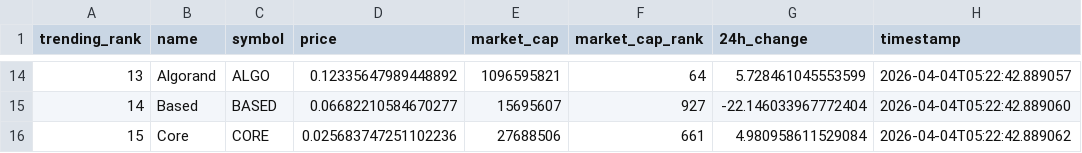
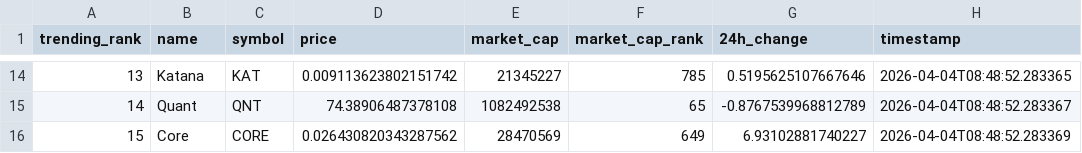
Before and after one commit to DKowarsch/crypto-trends-tracker, a CSV file: crypto_data.csv, drawn as a sheet; only a part is shown, gaps mark what is left out; the diff covers the shown part only.

```diff
--- a/crypto_data.csv
+++ b/crypto_data.csv
@@ -14,3 +14,3 @@ trending_rank,name,symbol,price,market_cap,market_cap_rank,24h_change,timestamp
-13,Algorand,ALGO,0.12335647989448892,1096595821,64,5.728461045553599,2026-04-04T05:22:42.889057
-14,Based,BASED,0.06682210584670277,15695607,927,-22.146033967772404,2026-04-04T05:22:42.889060
-15,Core,CORE,0.025683747251102236,27688506,661,4.980958611529084,2026-04-04T05:22:42.889062
+13,Katana,KAT,0.009113623802151742,21345227,785,0.5195625107667646,2026-04-04T08:48:52.283365
+14,Quant,QNT,74.38906487378108,1082492538,65,-0.8767539968812789,2026-04-04T08:48:52.283367
+15,Core,CORE,0.026430820343287562,28470569,649,6.93102881740227,2026-04-04T08:48:52.283369
```
Also changed, not shown: 84 edited cells elsewhere in this file, 1 other file.
